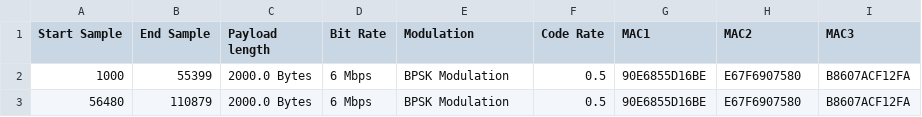
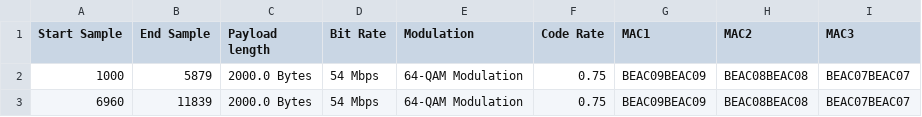
Before and after one commit to CarletonWirelessLab/PDTestingPython, a CSV file: Packet_Data.csv, drawn as a sheet.

```diff
--- a/Packet_Data.csv
+++ b/Packet_Data.csv
@@ -1,3 +1,3 @@
 Start Sample,End Sample,Payload length,Bit Rate,Modulation,Code Rate,MAC1,MAC2,MAC3
-1000,55399,2000.0 Bytes,6 Mbps,BPSK Modulation,0.5,90E6855D16BE,E67F6907580,B8607ACF12FA
-56480,110879,2000.0 Bytes,6 Mbps,BPSK Modulation,0.5,90E6855D16BE,E67F6907580,B8607ACF12FA
+1000,5879,2000.0 Bytes,54 Mbps,64-QAM Modulation,0.75,BEAC09BEAC09,BEAC08BEAC08,BEAC07BEAC07
+6960,11839,2000.0 Bytes,54 Mbps,64-QAM Modulation,0.75,BEAC09BEAC09,BEAC08BEAC08,BEAC07BEAC07
```
Also changed, not shown: 5 other files.
